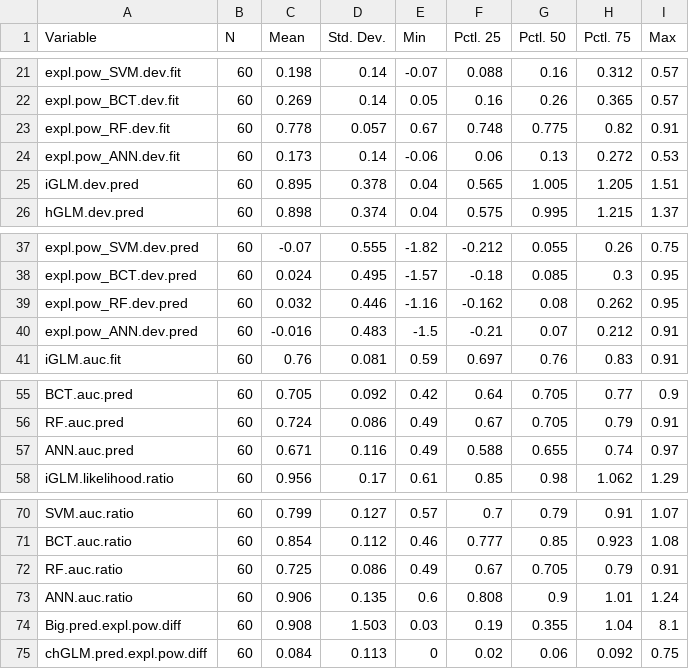
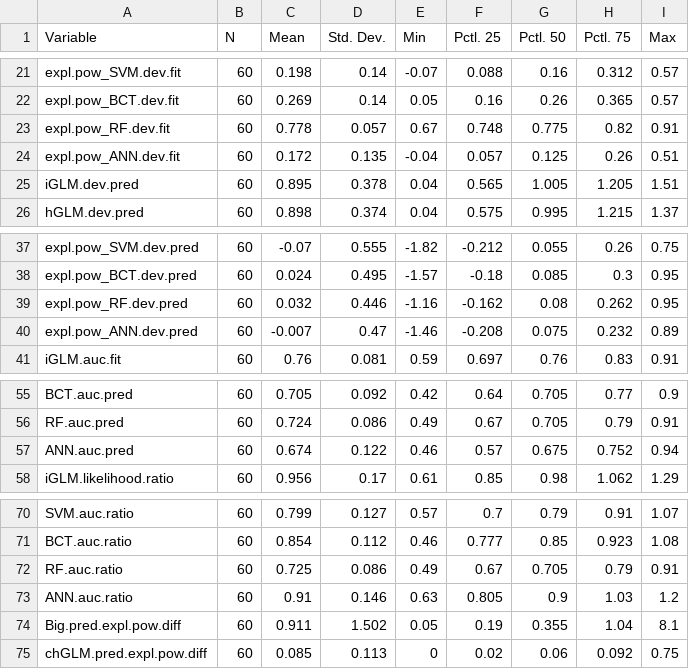
Before and after one commit to emmachollet/ComparSDMsQuantifOverfitSuppInterpr_DataPackage, a CSV file: Output_data/Tables/8models_All_60taxa_ODG_0.8temperature_no_DL_lme.area.elev_TableSummaryStat.csv, drawn as a sheet; only a part is shown, gaps mark what is left out; the diff covers the shown part only.

```diff
--- a/Output_data/Tables/8models_All_60taxa_ODG_0.8temperature_no_DL_lme.area.elev_TableSummaryStat.csv
+++ b/Output_data/Tables/8models_All_60taxa_ODG_0.8temperature_no_DL_lme.area.elev_TableSummaryStat.csv
@@ -23,3 +23,3 @@
 "expl.pow_RF.dev.fit","60","0.778","0.057","0.67","0.748","0.775","0.82","0.91"
-"expl.pow_ANN.dev.fit","60","0.173","0.14","-0.06","0.06","0.13","0.272","0.53"
+"expl.pow_ANN.dev.fit","60","0.172","0.135","-0.04","0.057","0.125","0.26","0.51"
 "iGLM.dev.pred","60","0.895","0.378","0.04","0.565","1.005","1.205","1.51"
@@ -39,3 +39,3 @@
 "expl.pow_RF.dev.pred","60","0.032","0.446","-1.16","-0.162","0.08","0.262","0.95"
-"expl.pow_ANN.dev.pred","60","-0.016","0.483","-1.5","-0.21","0.07","0.212","0.91"
+"expl.pow_ANN.dev.pred","60","-0.007","0.47","-1.46","-0.208","0.075","0.232","0.89"
 "iGLM.auc.fit","60","0.76","0.081","0.59","0.697","0.76","0.83","0.91"
@@ -56,3 +56,3 @@
 "RF.auc.pred","60","0.724","0.086","0.49","0.67","0.705","0.79","0.91"
-"ANN.auc.pred","60","0.671","0.116","0.49","0.588","0.655","0.74","0.97"
+"ANN.auc.pred","60","0.674","0.122","0.46","0.57","0.675","0.752","0.94"
 "iGLM.likelihood.ratio","60","0.956","0.17","0.61","0.85","0.98","1.062","1.29"
@@ -72,4 +72,4 @@
 "RF.auc.ratio","60","0.725","0.086","0.49","0.67","0.705","0.79","0.91"
-"ANN.auc.ratio","60","0.906","0.135","0.6","0.808","0.9","1.01","1.24"
-"Big.pred.expl.pow.diff","60","0.908","1.503","0.03","0.19","0.355","1.04","8.1"
-"chGLM.pred.expl.pow.diff","60","0.084","0.113","0","0.02","0.06","0.092","0.75"
+"ANN.auc.ratio","60","0.91","0.146","0.63","0.805","0.9","1.03","1.2"
+"Big.pred.expl.pow.diff","60","0.911","1.502","0.05","0.19","0.355","1.04","8.1"
+"chGLM.pred.expl.pow.diff","60","0.085","0.113","0","0.02","0.06","0.092","0.75"
```
Also changed, not shown: 21 edited cells elsewhere in this file, Output_data/Tables/8models_All_60taxa_ODG_0.8temperature_no_DL_lme.area.elev_TableAUC.csv, Output_data/Tables/8models_All_60taxa_ODG_0.8temperature_no_DL_lme.area.elev_TableAllResults.csv, 20 other files.
